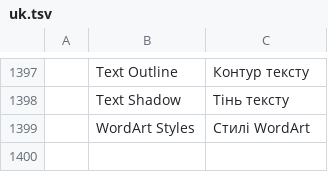
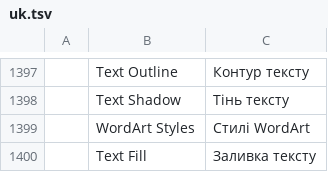
Before and after one commit to rbr48/wordcraft, a TSV file: crates/ui-egui/src/i18n/uk.tsv, drawn as a sheet; only a part is shown, gaps mark what is left out; the diff names each change by its address in the sheet, - before the commit and + after, or states it on an @@ line.

```diff
--- a/crates/ui-egui/src/i18n/uk.tsv
+++ b/crates/ui-egui/src/i18n/uk.tsv
+row 1400:  | Text Fill | Заливка тексту
```
Also changed, not shown: crates/ui-egui/src/i18n/es.tsv, crates/ui-egui/src/i18n/et.tsv, 18 other files.
